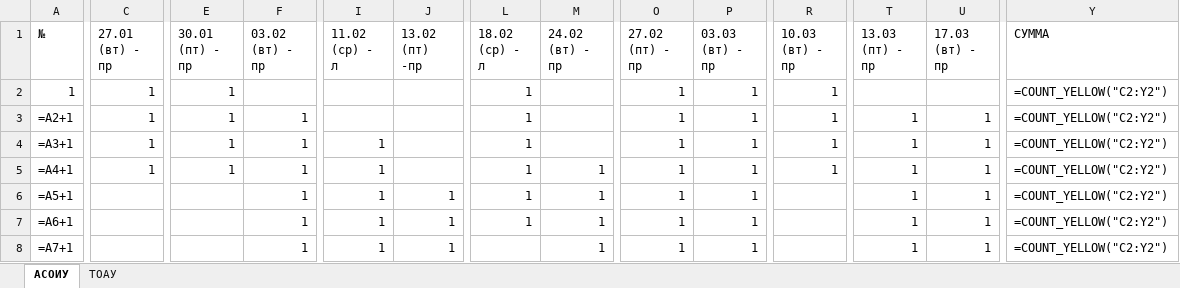
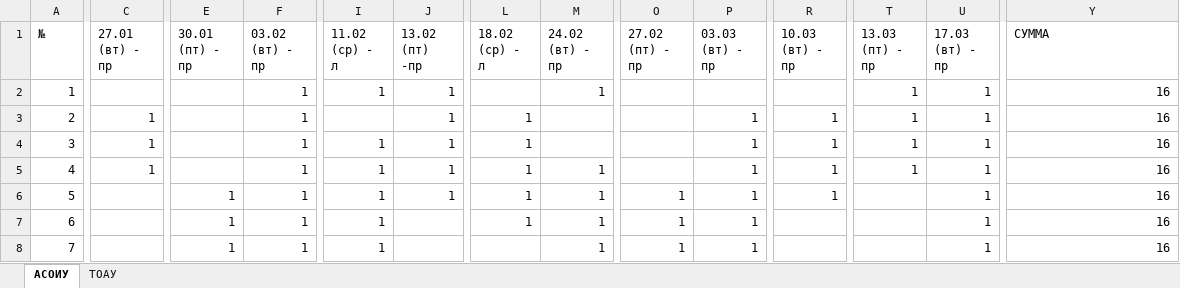
Before and after one commit to MaksChocomint/ashku, an Excel workbook: public/schedule.xlsx, sheet АСОИУ, drawn as a sheet; only a part is shown, gaps mark what is left out; values as stored, in another font and other column widths than the file's, no cell formats; formulas without a stored value are shown as written; conditional formats not drawn; the diff covers the shown part only; the diff names each change by its address in the sheet, - before the commit and + after, or states it on an @@ line.

```diff
--- a/public/schedule.xlsx (sheet АСОИУ)
+++ b/public/schedule.xlsx (sheet АСОИУ)
-C2 (27.01 (вт) - пр): 1
+C2 (27.01 (вт) - пр): (empty)
-E2:E5 (30.01 (пт) - пр): 1
+E2:E5 (30.01 (пт) - пр): (empty)
-F2 (03.02 (вт) - пр): (empty)
+F2 (03.02 (вт) - пр): 1
-I2 (11.02 (ср) - л): (empty)
+I2 (11.02 (ср) - л): 1
-J2:J5 (13.02 (пт) -пр): (empty)
+J2:J5 (13.02 (пт) -пр): 1
-L2 (18.02 (ср) - л): 1
+L2 (18.02 (ср) - л): (empty)
-M2 (24.02 (вт) - пр): (empty)
+M2 (24.02 (вт) - пр): 1
-O2:O5 (27.02 (пт) - пр): 1
+O2:O5 (27.02 (пт) - пр): (empty)
-P2 (03.03 (вт) - пр): 1
+P2 (03.03 (вт) - пр): (empty)
-R2 (10.03 (вт) - пр): 1
+R2 (10.03 (вт) - пр): (empty)
-T2 (13.03 (пт) - пр): (empty)
+T2 (13.03 (пт) - пр): 1
-U2 (17.03 (вт) - пр): (empty)
+U2 (17.03 (вт) - пр): 1
-Y2:Y8 (СУММА): =COUNT_YELLOW("C2:Y2")
+Y2:Y8 (СУММА): 16
-A3 (№): =A2+1
+A3 (№): 2
-A4 (№): =A3+1
+A4 (№): 3
-A5 (№): =A4+1
+A5 (№): 4
-A6 (№): =A5+1
+A6 (№): 5
-E6:E8 (30.01 (пт) - пр): (empty)
+E6:E8 (30.01 (пт) - пр): 1
-R6 (10.03 (вт) - пр): (empty)
+R6 (10.03 (вт) - пр): 1
-T6:T8 (13.03 (пт) - пр): 1
+T6:T8 (13.03 (пт) - пр): (empty)
-A7 (№): =A6+1
+A7 (№): 6
-J7:J8 (13.02 (пт) -пр): 1
+J7:J8 (13.02 (пт) -пр): (empty)
-A8 (№): =A7+1
+A8 (№): 7
```
Also changed, not shown: 35 edited cells elsewhere in this sheet, sheet ТОАУ, cell formats, 1 other file.
